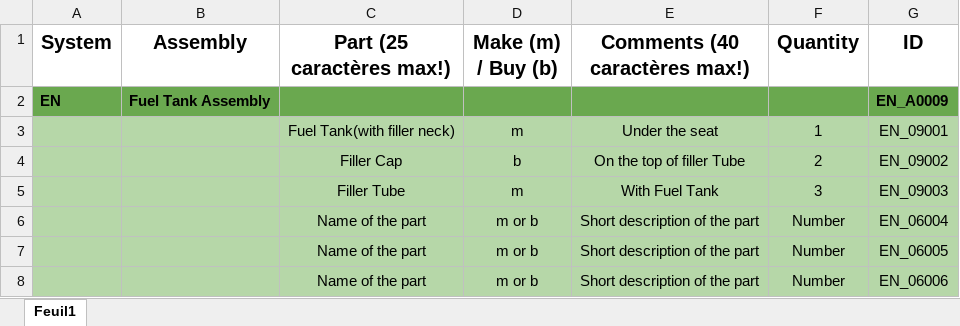
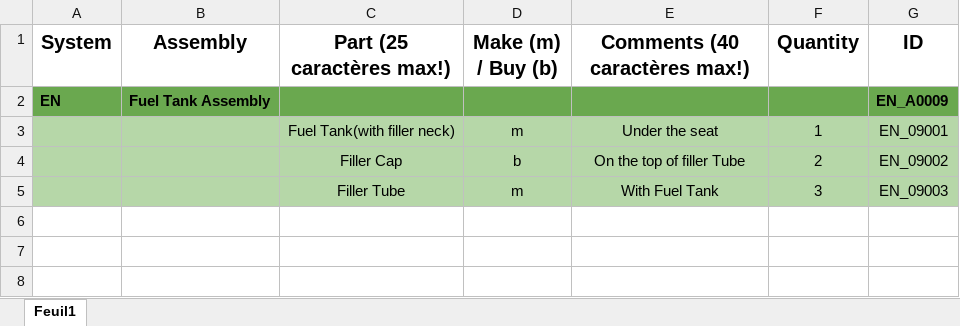
Before and after one commit to EOSCogniton/STUF2019, an Excel workbook: CR - Cost Report/BOM/EN/ENA0900.xlsx, sheet Feuil1, drawn as a sheet; values as stored, in another font and other column widths than the file's, no borders; the diff names each change by its address in the sheet, - before the commit and + after, or states it on an @@ line.

Commit message:
Corrections cost

```diff
--- a/CR - Cost Report/BOM/EN/ENA0900.xlsx (sheet Feuil1)
+++ b/CR - Cost Report/BOM/EN/ENA0900.xlsx (sheet Feuil1)
-row 6:  |  | Name of the part | m or b | Short description of the part | Number | EN_06004
-row 7:  |  | Name of the part | m or b | Short description of the part | Number | EN_06005
-row 8:  |  | Name of the part | m or b | Short description of the part | Number | EN_06006
```
Also changed, not shown: CR - Cost Report/BOM/EN/ENA0700.xlsx, CR - Cost Report/Suivi_avancement.xlsx, 2 other files.
